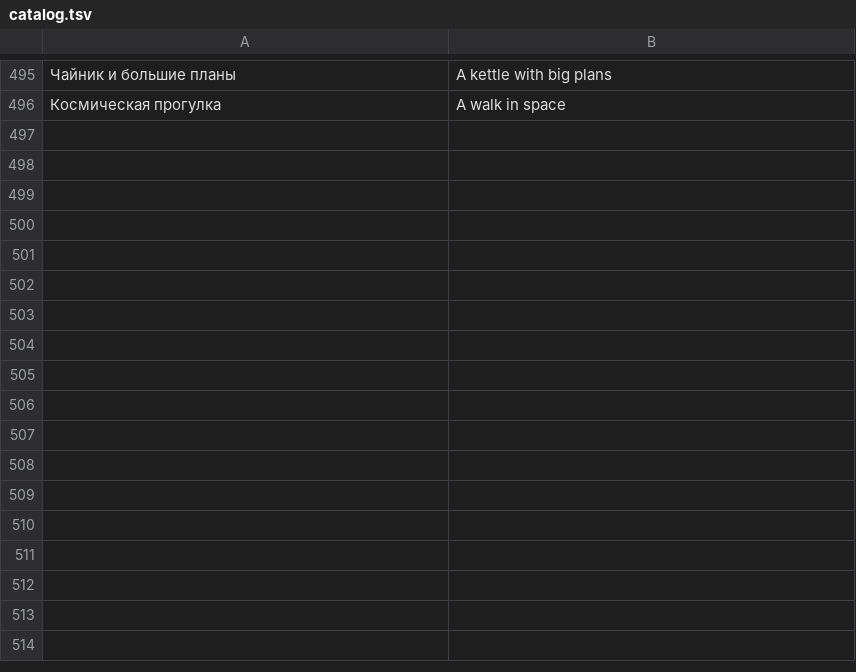
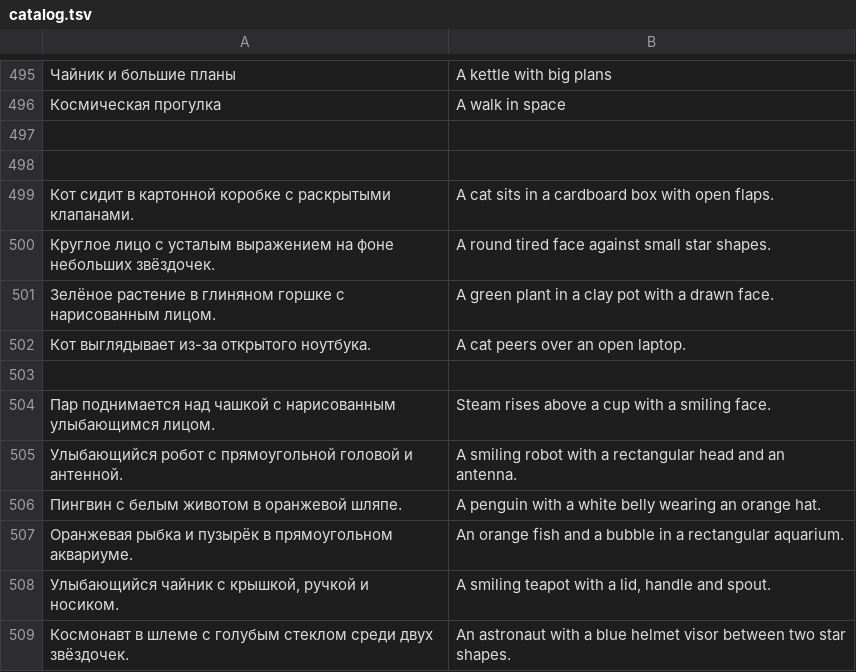
Before and after one commit to den9911/caption-club, a TSV file: i18n/catalog.tsv, drawn as a sheet; only a part is shown, gaps mark what is left out; the diff names each change by its address in the sheet, - before the commit and + after, or states it on an @@ line.

```diff
--- a/i18n/catalog.tsv
+++ b/i18n/catalog.tsv
+row 497: (empty)
+row 498: (empty)
+row 499: Кот сидит в картонной коробке с раскрытыми клапанами. | A cat sits in a cardboard box with open flaps.
+row 500: Круглое лицо с усталым выражением на фоне небольших звёздочек. | A round tired face against small star shapes.
+row 501: Зелёное растение в глиняном горшке с нарисованным лицом. | A green plant in a clay pot with a drawn face.
+row 502: Кот выглядывает из-за открытого ноутбука. | A cat peers over an open laptop.
+row 503: (empty)
+row 504: Пар поднимается над чашкой с нарисованным улыбающимся лицом. | Steam rises above a cup with a smiling face.
+row 505: Улыбающийся робот с прямоугольной головой и антенной. | A smiling robot with a rectangular head and an antenna.
+row 506: Пингвин с белым животом в оранжевой шляпе. | A penguin with a white belly wearing an orange hat.
+row 507: Оранжевая рыбка и пузырёк в прямоугольном аквариуме. | An orange fish and a bubble in a rectangular aquarium.
+row 508: Улыбающийся чайник с крышкой, ручкой и носиком. | A smiling teapot with a lid, handle and spout.
+row 509: Космонавт в шлеме с голубым стеклом среди двух звёздочек. | An astronaut with a blue helmet visor between two star shapes.
```
Also changed, not shown: 9 other files.
